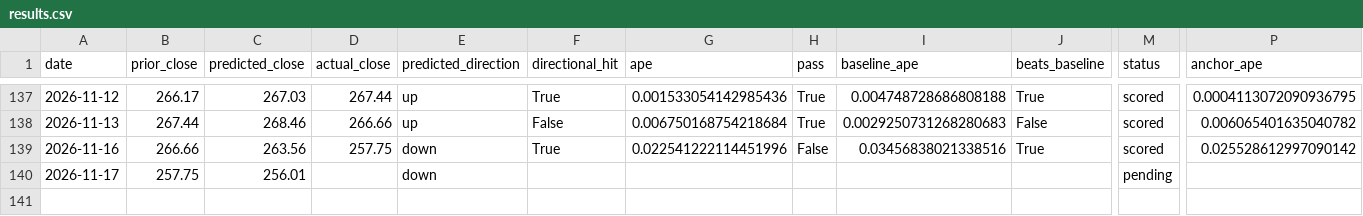
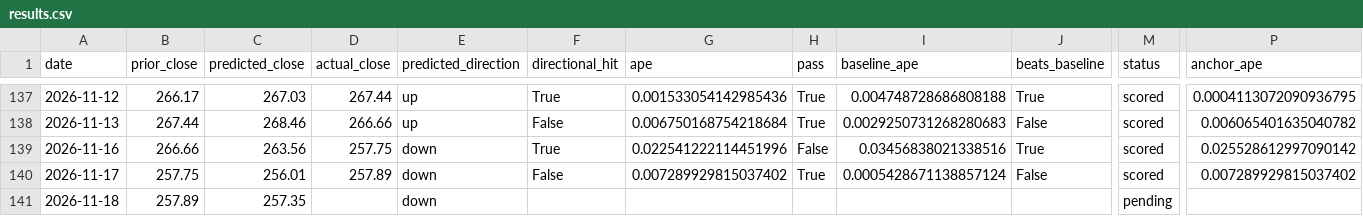
Before and after one commit to fabiopiazza59-hue/agentic-flow-demo, a CSV file: self-improvement_loop/results/results.csv, drawn as a sheet; only a part is shown, gaps mark what is left out; rows hold the shown columns only; the diff names each change by its address in the sheet, - before the commit and + after, or states it on an @@ line.

```diff
--- a/self-improvement_loop/results/results.csv
+++ b/self-improvement_loop/results/results.csv
-D140 (actual_close): (empty)
+D140 (actual_close): 257.89
-F140 (directional_hit): (empty)
+F140 (directional_hit): False
-G140 (ape): (empty)
+G140 (ape): 0.007289929815037402
-H140 (pass): (empty)
+H140 (pass): True
-I140 (baseline_ape): (empty)
+I140 (baseline_ape): 0.0005428671138857124
-J140 (beats_baseline): (empty)
+J140 (beats_baseline): False
-M140 (status): pending
+M140 (status): scored
-P140 (anchor_ape): (empty)
+P140 (anchor_ape): 0.007289929815037402
+row 141: 2026-11-18 | 257.89 | 257.35 |  | down |  |  |  |  |  | pending
```
Also changed, not shown: 10 other files.
